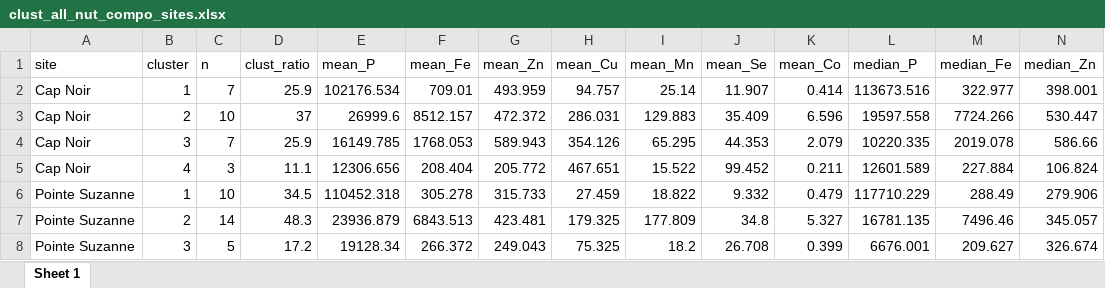
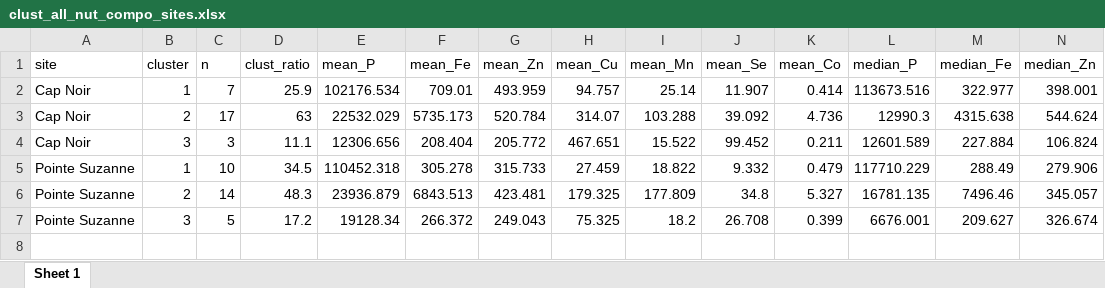
Before and after one commit to Lola-san/Agazella.modelling.Ker, an Excel workbook: output/sites/clustering with all nutrients/clust_all_nut_compo_sites.xlsx, sheet Sheet 1, drawn as a sheet; only a part is shown; values as stored, in another font and other column widths than the file's, no borders; removed rows and columns are numbered as before the commit, all else as after; rows hold the shown columns only; the diff names each change by its address in the sheet, - before the commit and + after, or states it on an @@ line.

```diff
--- a/output/sites/clustering with all nutrients/clust_all_nut_compo_sites.xlsx (sheet Sheet 1)
+++ b/output/sites/clustering with all nutrients/clust_all_nut_compo_sites.xlsx (sheet Sheet 1)
-row 3: Cap Noir | 2 | 10 | 37 | 26999.6 | 8512.157 | 472.372 | 286.031 | 129.883 | 35.409 | 6.596 | 19597.558 | 7724.266 | 530.447
-row 4: Cap Noir | 3 | 7 | 25.9 | 16149.785 | 1768.053 | 589.943 | 354.126 | 65.295 | 44.353 | 2.079 | 10220.335 | 2019.078 | 586.66
+row 3: Cap Noir | 2 | 17 | 63 | 22532.029 | 5735.173 | 520.784 | 314.07 | 103.288 | 39.092 | 4.736 | 12990.3 | 4315.638 | 544.624
-B4 (cluster): 4
+B4 (cluster): 3
```
Also changed, not shown: output/sites/percent_differences_with_all_scat_est_all_scenarios_Cap Noir.xlsx, output/sites/test_differences_nut_all_scenarios_Cap Noir.xlsx, 23 other files.
